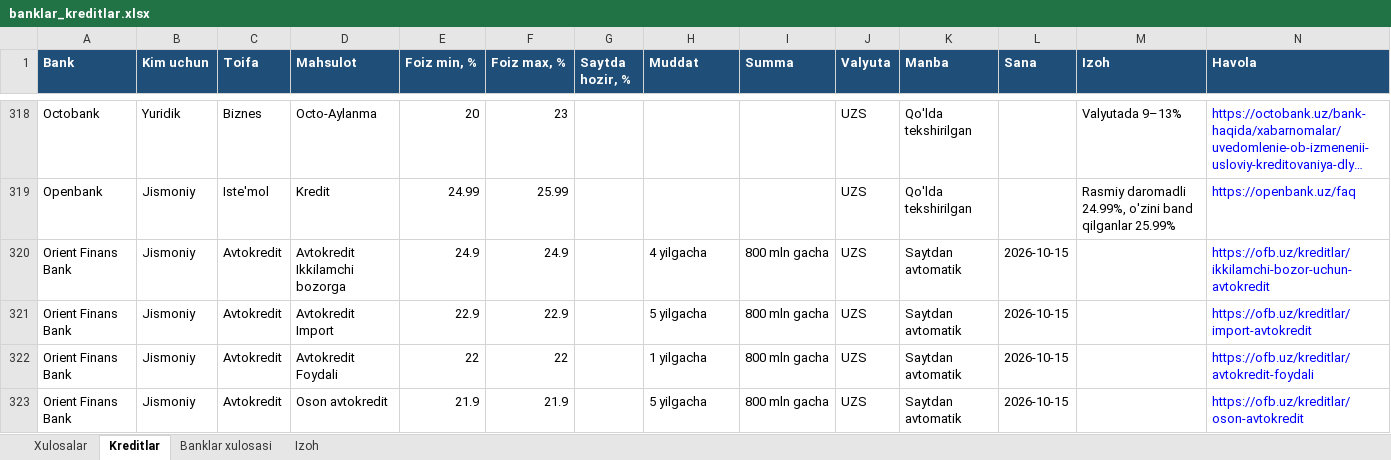
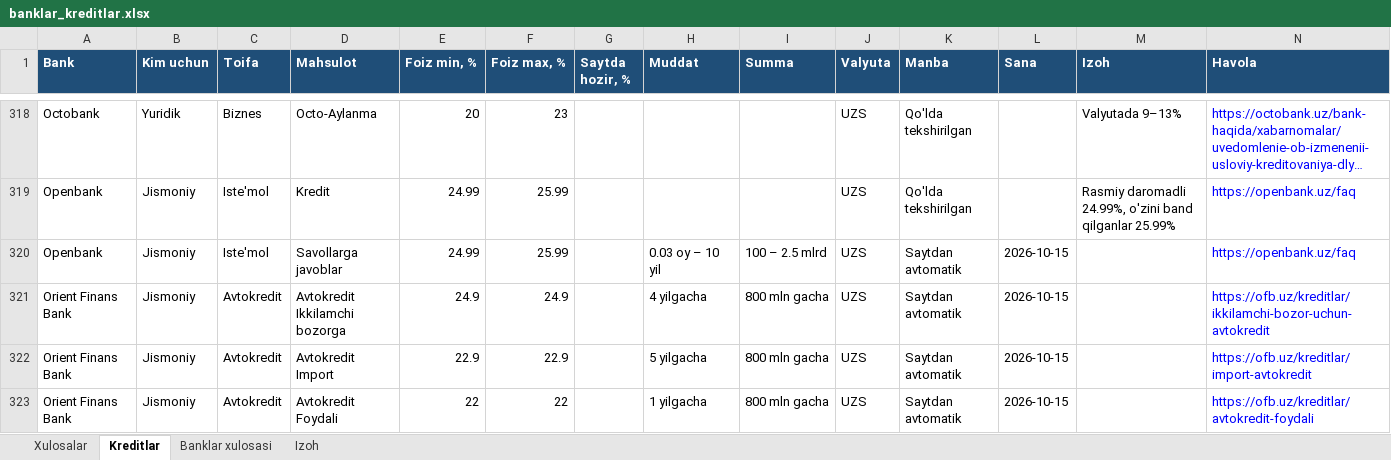
Before and after one commit to erkinaripov14-cbuchun/uz-banks, an Excel workbook: docs/banklar_kreditlar.xlsx, sheet Kreditlar, drawn as a sheet; only a part is shown, gaps mark what is left out; the shorter side is filled out with more unchanged rows; long unchanged cells end in …; values as stored, in another font and other column widths than the file's, no borders; the diff names each change by its address in the sheet, - before the commit and + after, or states it on an @@ line.

```diff
--- a/docs/banklar_kreditlar.xlsx (sheet Kreditlar)
+++ b/docs/banklar_kreditlar.xlsx (sheet Kreditlar)
+row 320: Openbank | Jismoniy | Iste'mol | Savollarga javoblar | 24.99 | 25.99 |  | 0.03 oy – 10 yil | 100 – 2.5 mlrd | UZS | Saytdan avtomatik | 2026-10-15 |  | https://openbank.uz/faq
```
Also changed, not shown: sheet Banklar xulosasi, 3 other files.
